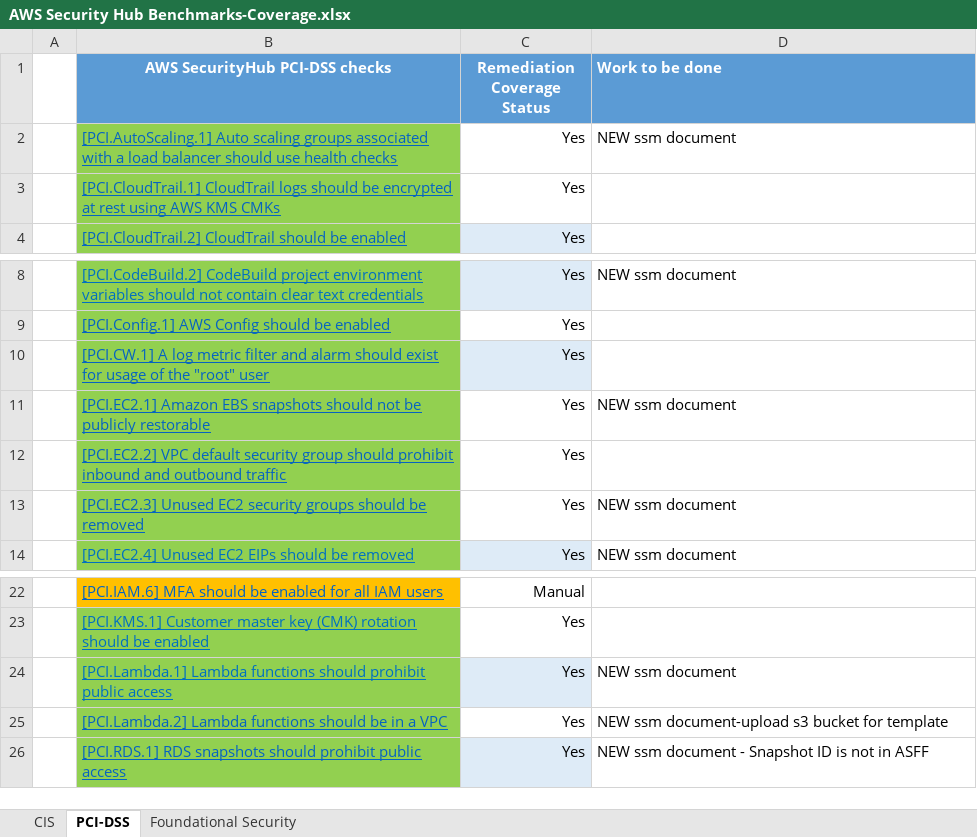
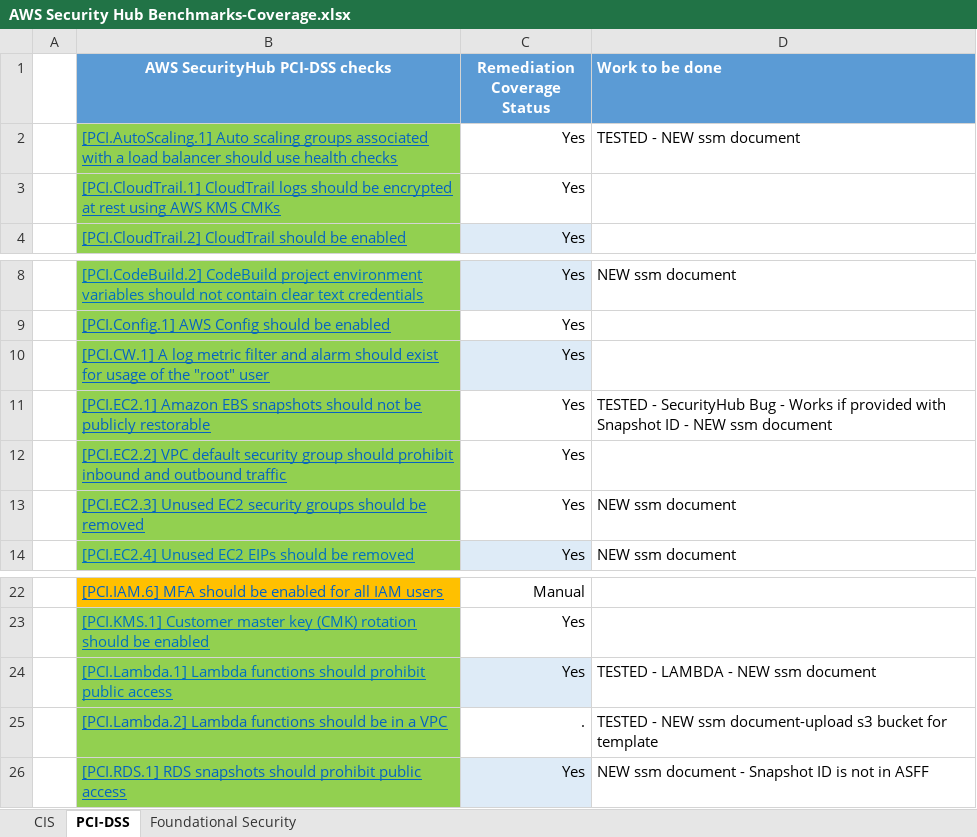
Before and after one commit to rckasa/awstransformation, an Excel workbook: aws-auto-remediate-pci-securityhub/config/AWS Security Hub Benchmarks-Coverage.xlsx, sheet PCI-DSS, drawn as a sheet; only a part is shown, gaps mark what is left out; values as stored, in another font and other column widths than the file's, no borders; the diff names each change by its address in the sheet, - before the commit and + after, or states it on an @@ line.

```diff
--- a/aws-auto-remediate-pci-securityhub/config/AWS Security Hub Benchmarks-Coverage.xlsx (sheet PCI-DSS)
+++ b/aws-auto-remediate-pci-securityhub/config/AWS Security Hub Benchmarks-Coverage.xlsx (sheet PCI-DSS)
-D2 (Work to be done): NEW ssm document
+D2 (Work to be done): TESTED - NEW ssm document
-D11 (Work to be done): NEW ssm…
+D11 (Work to be done): TESTED - SecurityHub Bug - Works if provided with Snapshot ID - NEW ssm…
-D24 (Work to be done): NEW ssm document
+D24 (Work to be done): TESTED - LAMBDA - NEW ssm document
-C25 (Remediation Coverage Status): Yes
+C25 (Remediation Coverage Status): .
-D25 (Work to be done): NEW ssm…
+D25 (Work to be done): TESTED - NEW ssm…
```
Also changed, not shown: 1 other file.
